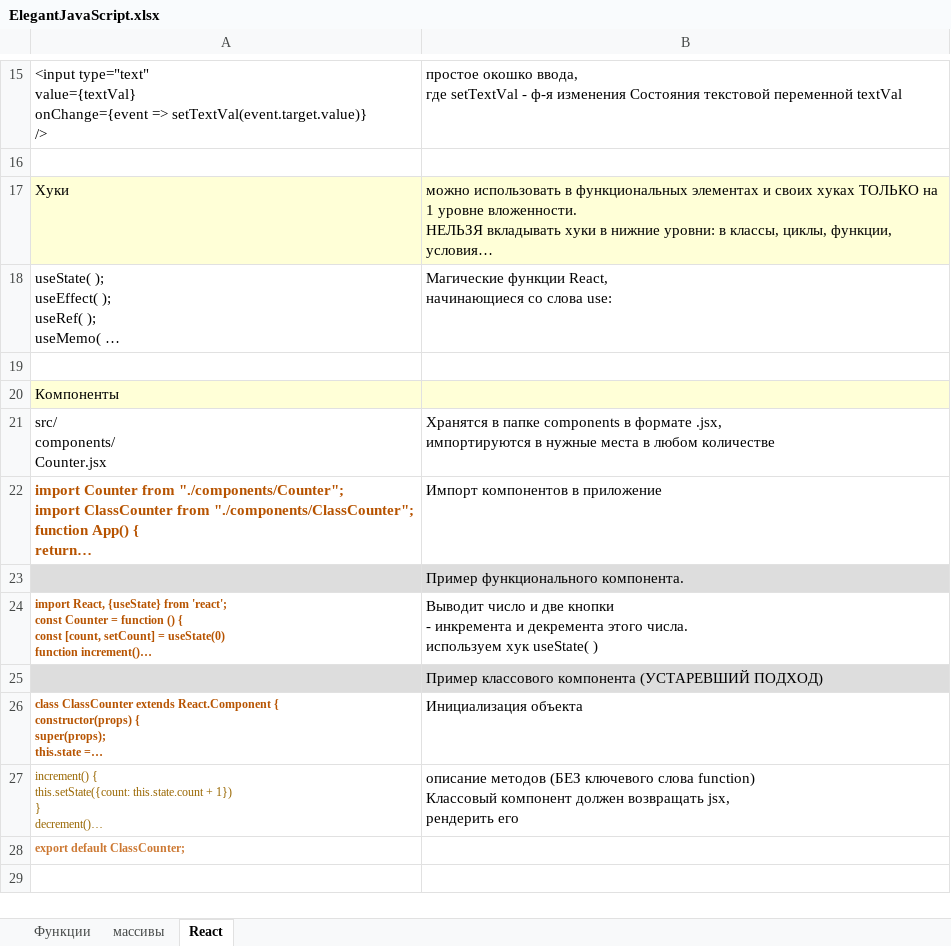
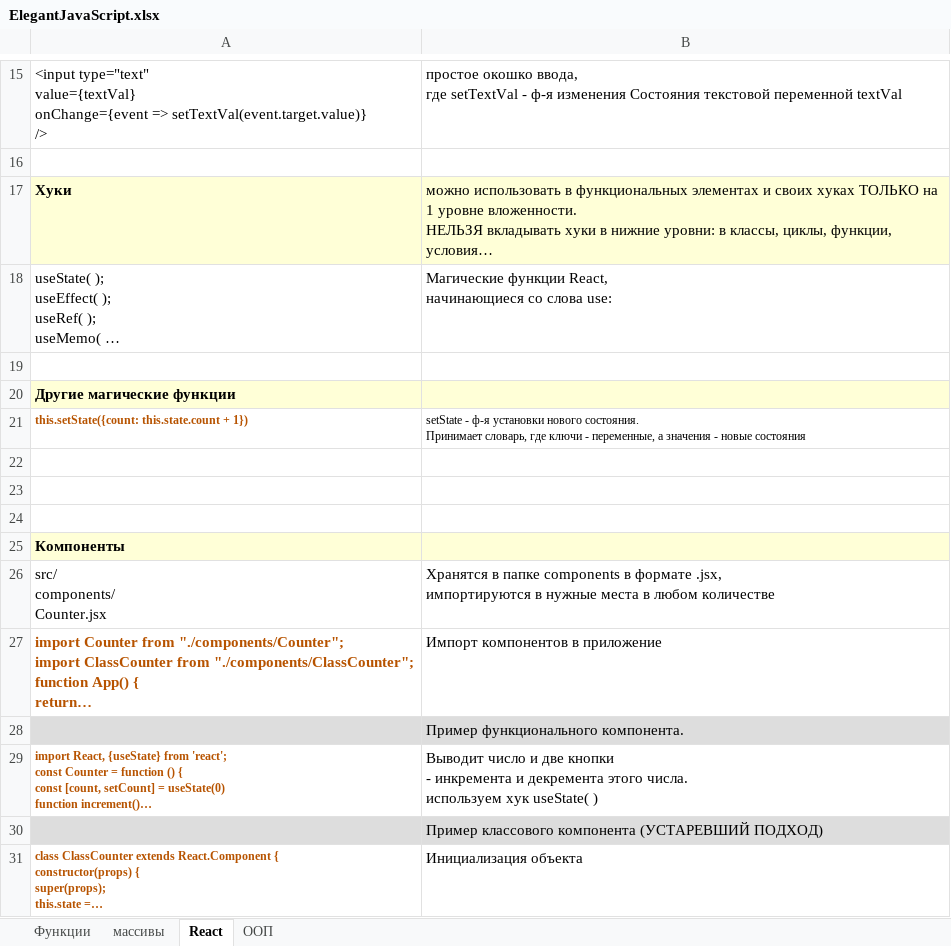
Before and after one commit to Antohnio123/HandshakesFastApi, an Excel workbook: ElegantJavaScript.xlsx, sheet React, drawn as a sheet; only a part is shown, gaps mark what is left out; the shorter side is filled out with more unchanged rows; long unchanged cells end in …; values as stored, in another font and other column widths than the file's, no borders; addresses are those after the commit; ↵ is a line break in a cell; the diff names each change by its address in the sheet, - before the commit and + after, or states it on an @@ line.

```diff
--- a/ElegantJavaScript.xlsx (sheet React)
+++ b/ElegantJavaScript.xlsx (sheet React)
+sheet tab: ООП
-A17 bold: off
+A17 bold: on
+row 20: Другие магические функции
+row 21: this.setState({count: this.state.count + 1}) | setState - ф-я установки нового состояния. ↵ Принимает словарь, где ключи - переменные, а значения - новые состояния
+row 22: (empty)
+row 23: (empty)
+row 24: (empty)
-A25 bold: off
+A25 bold: on
```
Also changed, not shown: Elegant_Python.xlsx.
